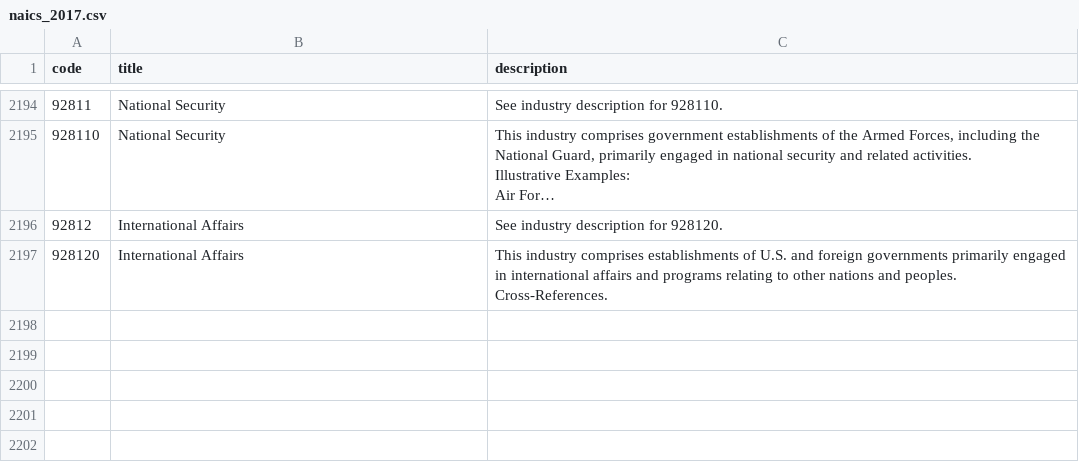
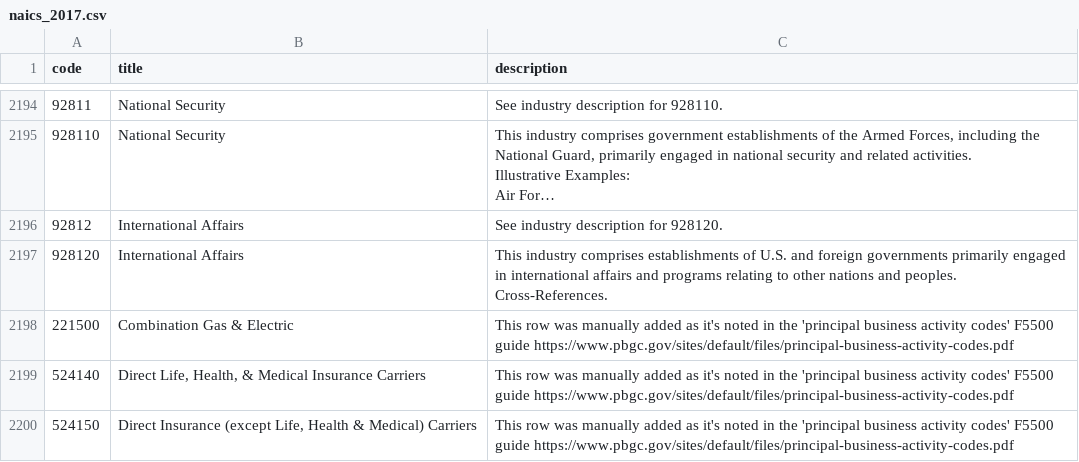
Before and after one commit to Data-Intelligence-Gateway/public, a CSV file: data/naics/naics_2017.csv, drawn as a sheet; only a part is shown, gaps mark what is left out; long unchanged cells end in …; the diff names each change by its address in the sheet, - before the commit and + after, or states it on an @@ line.

Commit message:
NAICS: add missing [erroneous] codes from F5500 guide

```diff
--- a/data/naics/naics_2017.csv
+++ b/data/naics/naics_2017.csv
+row 2198: 221500 | Combination Gas & Electric | This row was manually added as it's noted in the 'principal business activity codes' F5500 guide https://www.pbgc.gov/sites/default/files/principal-business-activity-codes.pdf
+row 2199: 524140 | Direct Life, Health, & Medical Insurance Carriers | This row was manually added as it's noted in the 'principal business activity codes' F5500 guide https://www.pbgc.gov/sites/default/files/principal-business-activity-codes.pdf
+row 2200: 524150 | Direct Insurance (except Life, Health & Medical) Carriers | This row was manually added as it's noted in the 'principal business activity codes' F5500 guide https://www.pbgc.gov/sites/default/files/principal-business-activity-codes.pdf
```
